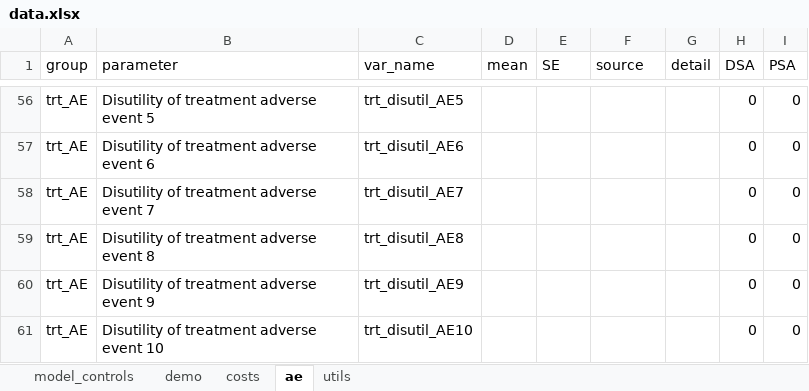
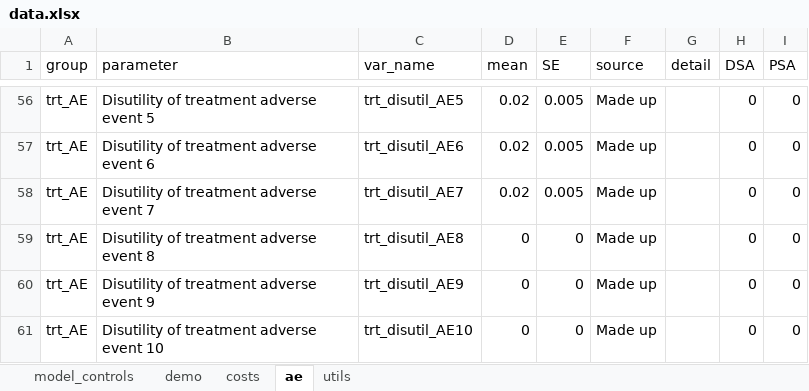
Before and after one commit to padj/R_PSM_example, an Excel workbook: data/data.xlsx, sheet ae, drawn as a sheet; only a part is shown, gaps mark what is left out; values as stored, in another font and other column widths than the file's, no borders; the diff covers the shown part only; the diff names each change by its address in the sheet, - before the commit and + after, or states it on an @@ line.

```diff
--- a/data/data.xlsx (sheet ae)
+++ b/data/data.xlsx (sheet ae)
-D56:D58 (mean): (empty)
+D56:D58 (mean): 0.02
-E56:E58 (SE): (empty)
+E56:E58 (SE): 0.005
-F56:F61 (source): (empty)
+F56:F61 (source): Made up
-D59:D61 (mean): (empty)
+D59:D61 (mean): 0
-E59:E61 (SE): (empty)
+E59:E61 (SE): 0
```
Also changed, not shown: 162 edited cells elsewhere in this sheet, sheet costs, sheet utils, sheet demo, data/ctrl_OS.xlsx, data/trt_OS.xlsx.
